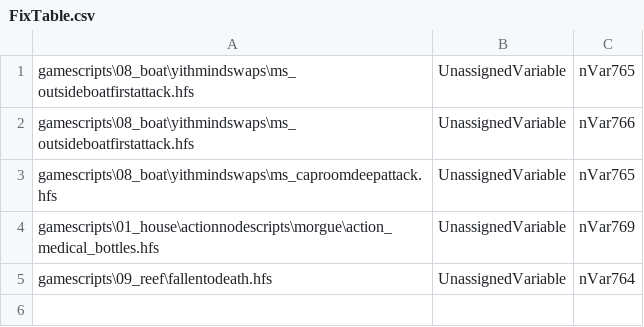
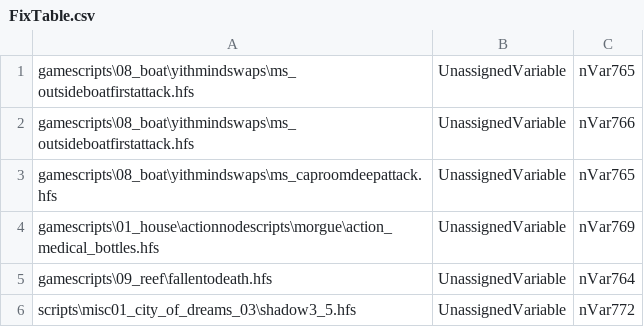
Before and after one commit to sucklead/DCoTETools, a CSV file: SucDecompiler/FixTable.csv, drawn as a sheet; the diff names each change by its address in the sheet, - before the commit and + after, or states it on an @@ line.

```diff
--- a/SucDecompiler/FixTable.csv
+++ b/SucDecompiler/FixTable.csv
+row 6: scripts\misc01_city_of_dreams_03\shadow3_5.hfs | UnassignedVariable | nVar772
```
Also changed, not shown: 2 other files.
